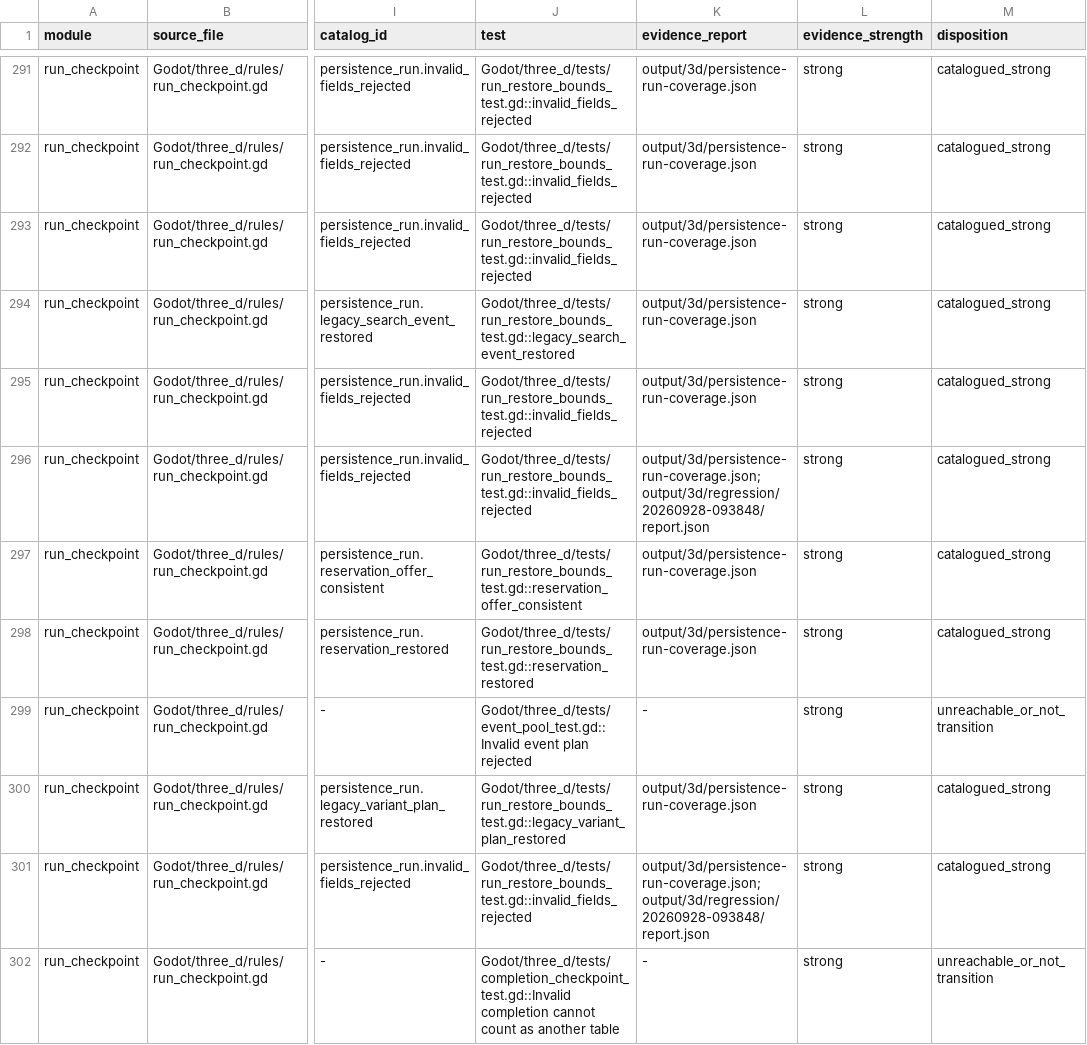
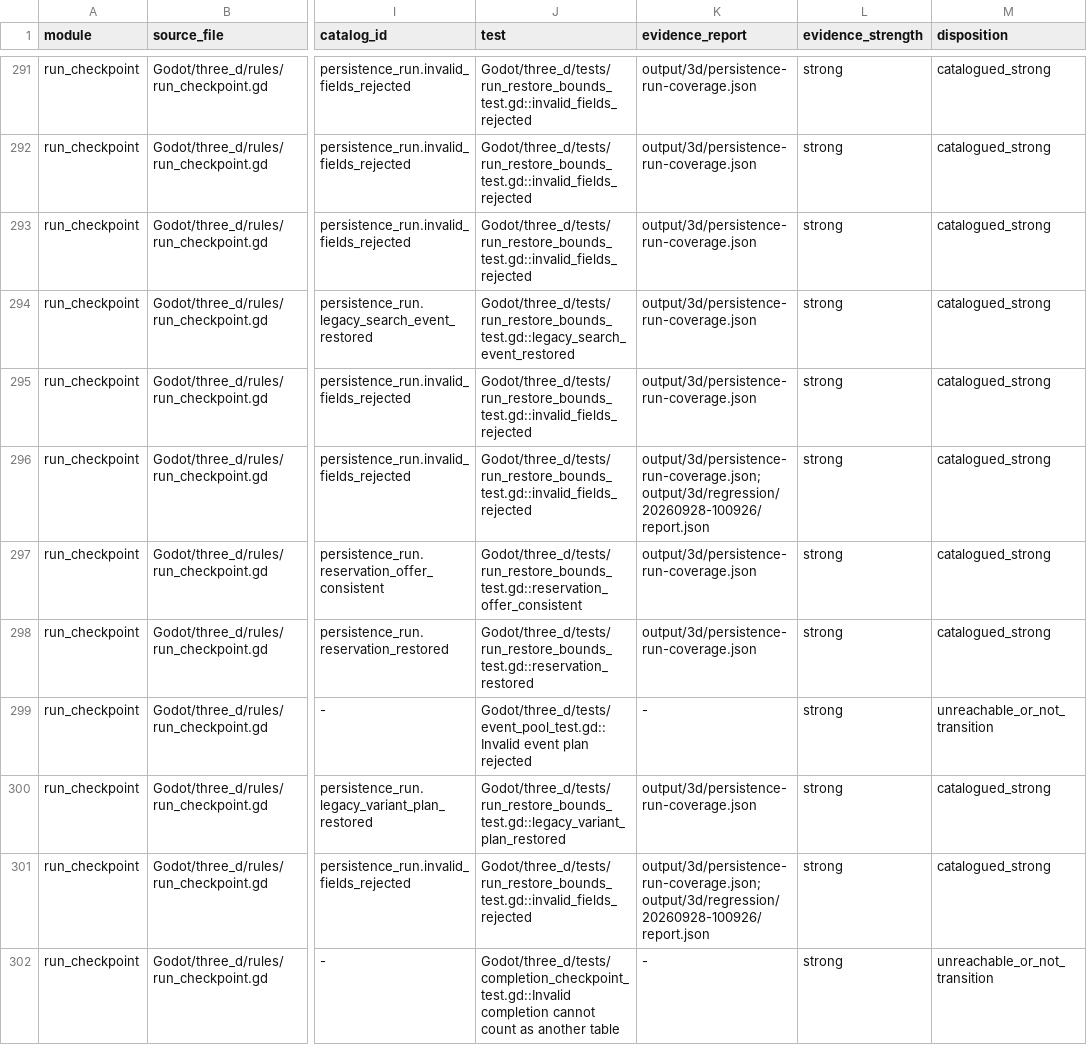
Before and after one commit to spring10-15/Texas-pub, a CSV file: docs/3d-production/external-handoff/A8-global-catalog-audit/current-tree-branch-inventory.csv, drawn as a sheet; only a part is shown, gaps mark what is left out; the diff covers the shown part only; the diff names each change by its address in the sheet, - before the commit and + after, or states it on an @@ line.

Commit message:
audit: refresh A8 evidence after route art

```diff
--- a/docs/3d-production/external-handoff/A8-global-catalog-audit/current-tree-branch-inventory.csv
+++ b/docs/3d-production/external-handoff/A8-global-catalog-audit/current-tree-branch-inventory.csv
-K296 (evidence_report): output/3d/persistence-run-coverage.json;output/3d/regression/20260928-093848/report.json
+K296 (evidence_report): output/3d/persistence-run-coverage.json;output/3d/regression/20260928-100926/report.json
-K301 (evidence_report): output/3d/persistence-run-coverage.json;output/3d/regression/20260928-093848/report.json
+K301 (evidence_report): output/3d/persistence-run-coverage.json;output/3d/regression/20260928-100926/report.json
```
Also changed, not shown: 50 edited cells elsewhere in this file, 2 other files.
